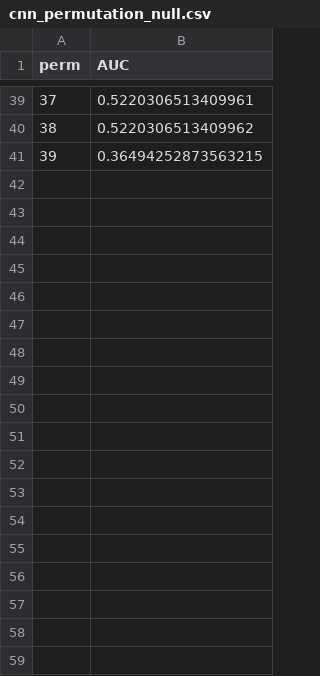
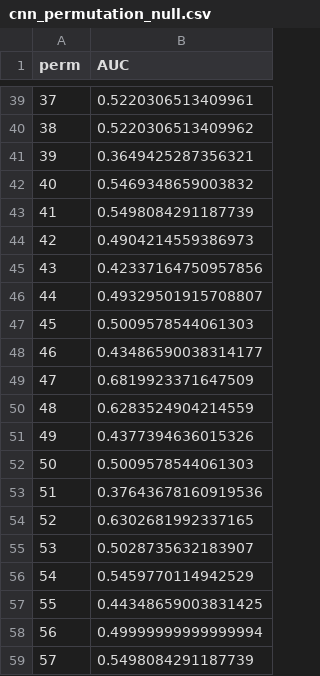
Before and after one commit to afreenanz/eeg-brain-age, a CSV file: results/classifier/cnn_permutation_null.csv, drawn as a sheet; only a part is shown, gaps mark what is left out; the diff covers the shown part only.

```diff
--- a/results/classifier/cnn_permutation_null.csv
+++ b/results/classifier/cnn_permutation_null.csv
@@ -40,2 +40,20 @@ perm,AUC
 38,0.5220306513409962
-39,0.36494252873563215
+39,0.3649425287356321
+40,0.5469348659003832
+41,0.5498084291187739
+42,0.4904214559386973
+43,0.42337164750957856
+44,0.49329501915708807
+45,0.5009578544061303
+46,0.43486590038314177
+47,0.6819923371647509
+48,0.6283524904214559
+49,0.4377394636015326
+50,0.5009578544061303
+51,0.37643678160919536
+52,0.6302681992337165
+53,0.5028735632183907
+54,0.5459770114942529
+55,0.44348659003831425
+56,0.49999999999999994
+57,0.5498084291187739
```
Also changed, not shown: 14 added rows and 12 edited cells elsewhere in this file, 19 other files.
